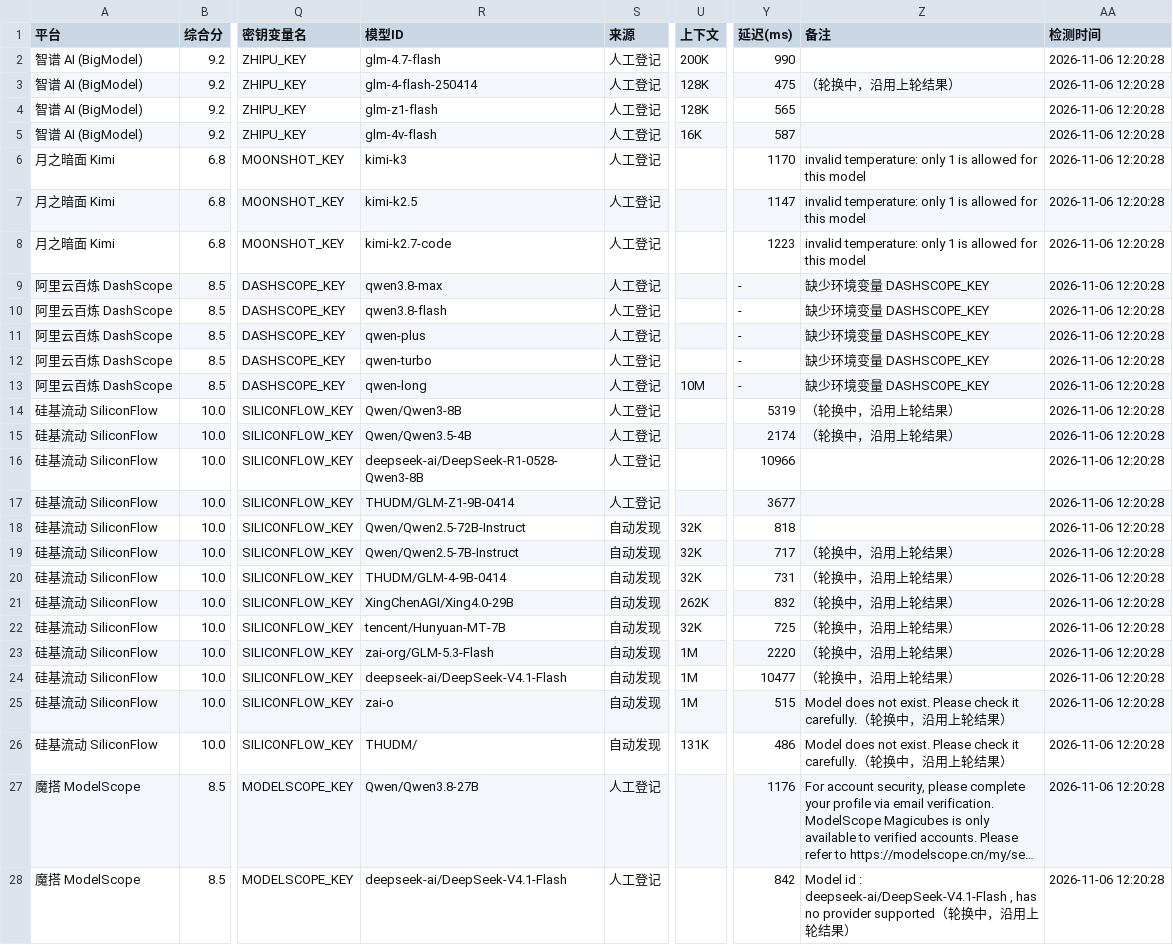
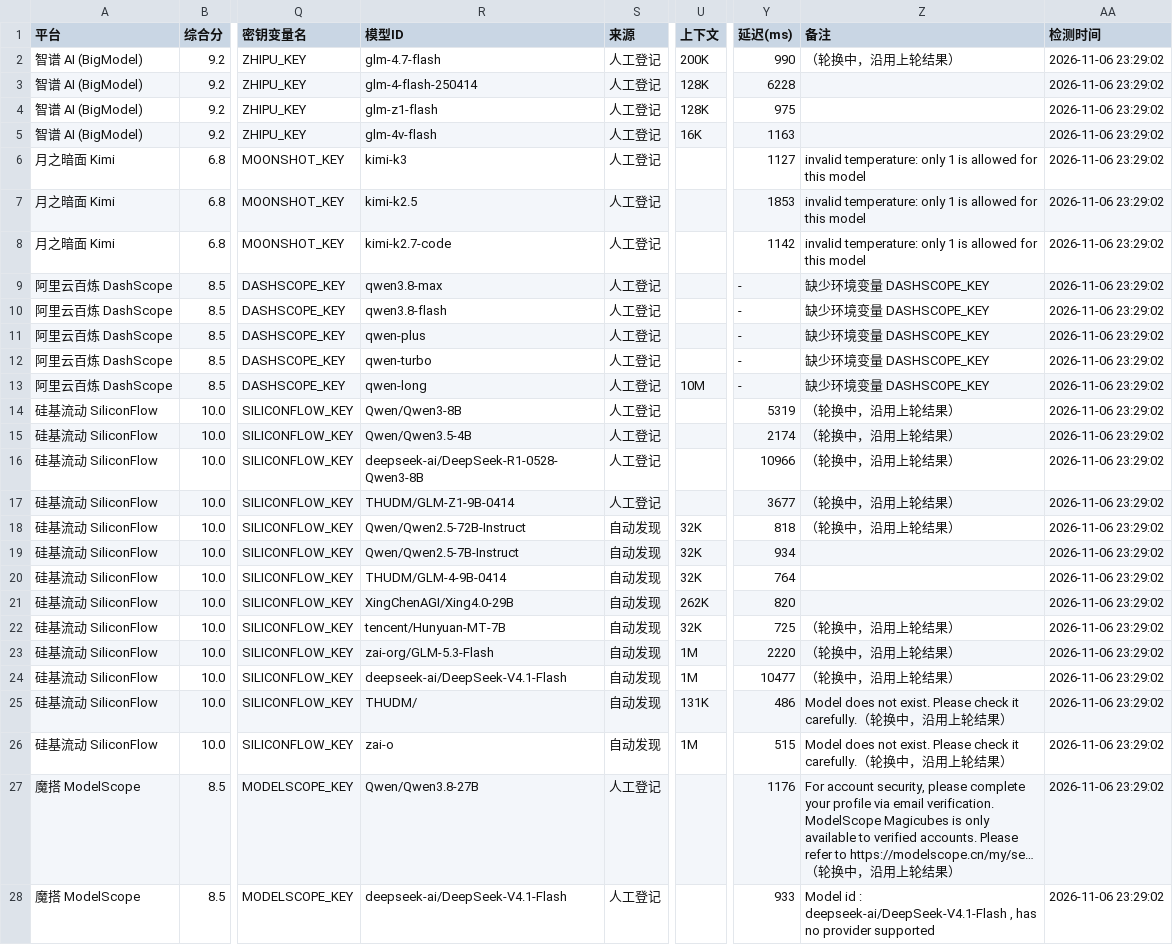
Before and after one commit to lifejx/free-llm-api-list, a CSV file: free_llm_api.csv, drawn as a sheet; only a part is shown, gaps mark what is left out; the diff covers the shown part only; the diff names each change by its address in the sheet, - before the commit and + after, or states it on an @@ line.

```diff
--- a/free_llm_api.csv
+++ b/free_llm_api.csv
-Z2 (备注): (empty)
+Z2 (备注): （轮换中，沿用上轮结果）
-AA2:AA28 (检测时间): 2026-11-06 12:20:28
+AA2:AA28 (检测时间): 2026-11-06 23:29:02
-Y3 (延迟(ms)): 475
+Y3 (延迟(ms)): 6228
-Z3 (备注): （轮换中，沿用上轮结果）
+Z3 (备注): (empty)
-Y4 (延迟(ms)): 565
+Y4 (延迟(ms)): 975
-Y5 (延迟(ms)): 587
+Y5 (延迟(ms)): 1163
-Y6 (延迟(ms)): 1170
+Y6 (延迟(ms)): 1127
-Y7 (延迟(ms)): 1147
+Y7 (延迟(ms)): 1853
-Y8 (延迟(ms)): 1223
+Y8 (延迟(ms)): 1142
-Z16:Z18 (备注): (empty)
+Z16:Z18 (备注): （轮换中，沿用上轮结果）
-Y19 (延迟(ms)): 717
+Y19 (延迟(ms)): 934
-Z19:Z21 (备注): （轮换中，沿用上轮结果）
+Z19:Z21 (备注): (empty)
-Y20 (延迟(ms)): 731
+Y20 (延迟(ms)): 764
-Y21 (延迟(ms)): 832
+Y21 (延迟(ms)): 820
-R25 (模型ID): zai-o
+R25 (模型ID): THUDM/
-U25 (上下文): 1M
+U25 (上下文): 131K
-Y25 (延迟(ms)): 515
+Y25 (延迟(ms)): 486
-R26 (模型ID): THUDM/
+R26 (模型ID): zai-o
-U26 (上下文): 131K
+U26 (上下文): 1M
-Y26 (延迟(ms)): 486
+Y26 (延迟(ms)): 515
-Z27 (备注): …to https://modelscope.cn/my/se…
+Z27 (备注): …to https://modelscope.cn/my/se…（轮换中，沿用上轮结果）
-Y28 (延迟(ms)): 842
+Y28 (延迟(ms)): 933
-Z28 (备注): …provider supported（轮换中，沿用上轮结果）
+Z28 (备注): …provider supported
```
Also changed, not shown: 82 edited cells elsewhere in this file, 6 other files.
